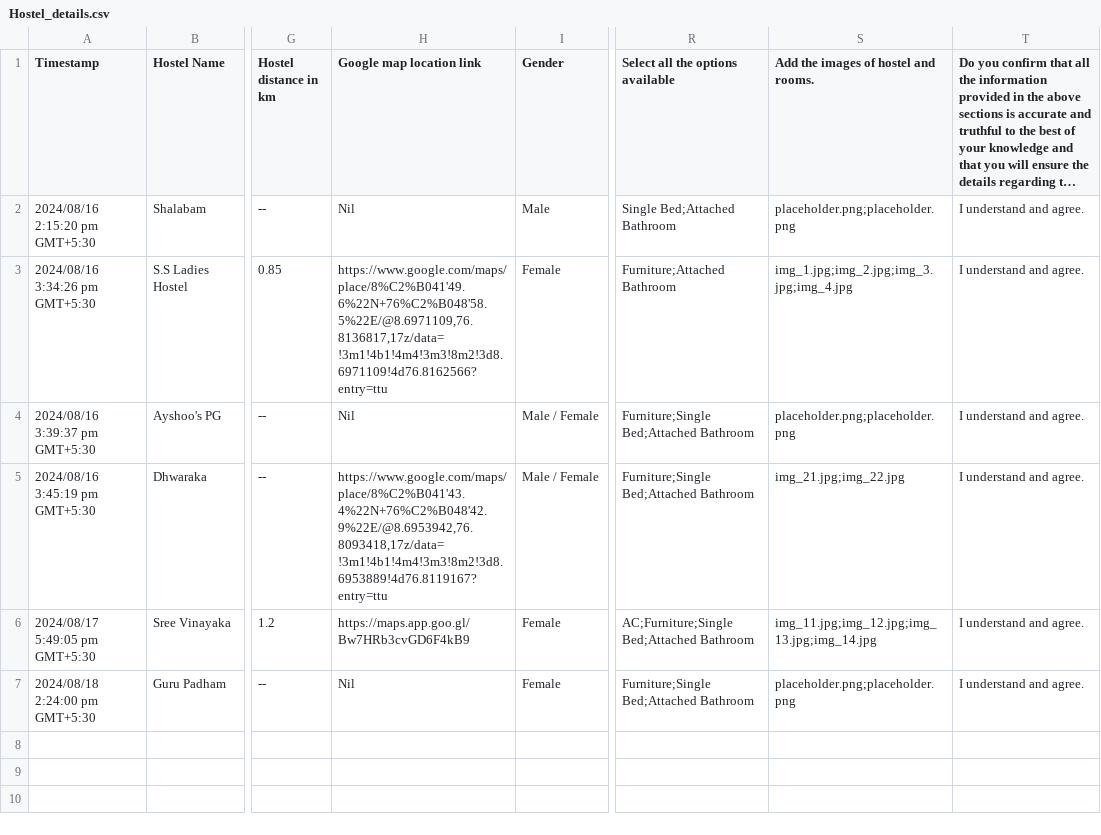
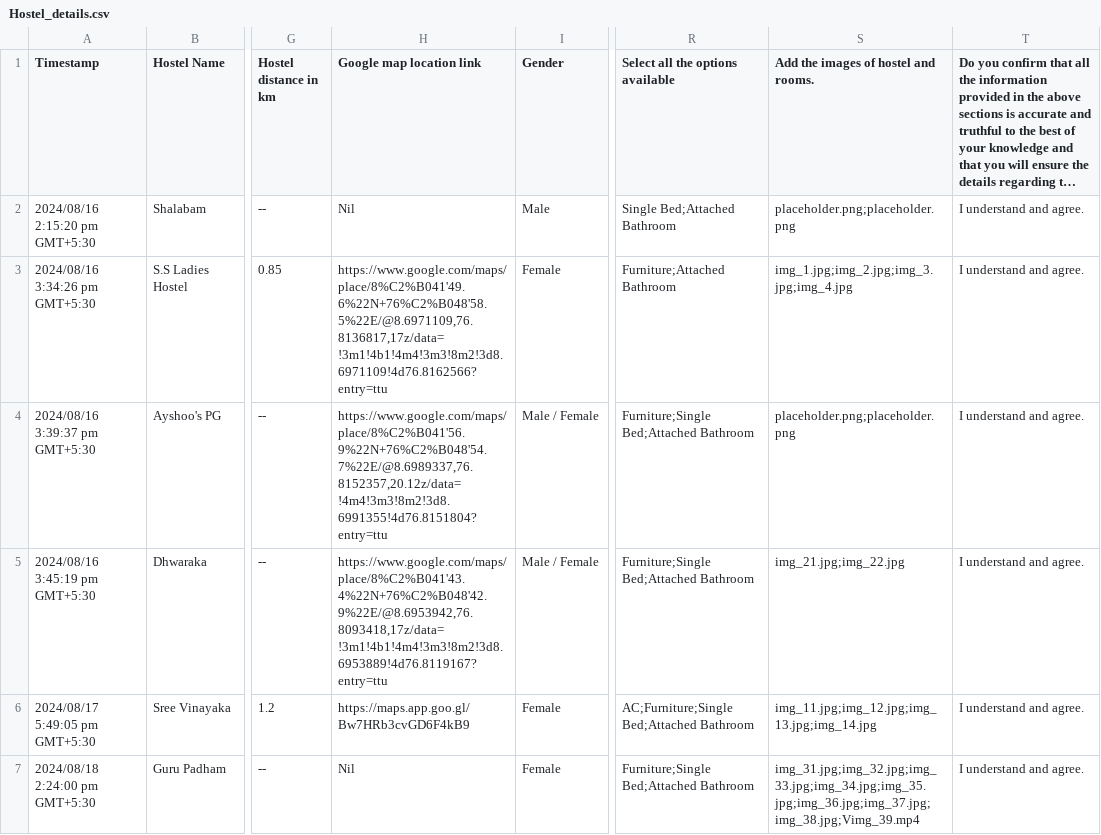
Before and after one commit to MTCodes01/Spotlet, a CSV file: Testing/Hostel_details.csv, drawn as a sheet; only a part is shown, gaps mark what is left out; long unchanged cells end in …; the diff names each change by its address in the sheet, - before the commit and + after, or states it on an @@ line.

Commit message:
added one more hostel

```diff
--- a/Testing/Hostel_details.csv
+++ b/Testing/Hostel_details.csv
-H4 (Google map location link): Nil
+H4 (Google map location link): https://www.google.com/maps/place/8%C2%B041'56.9%22N+76%C2%B048'54.7%22E/@8.6989337,76.8152357,20.12z/data=!4m4!3m3!8m2!3d8.6991355!4d76.8151804?entry=ttu
-S7: placeholder.png;placeholder.png
+S7: img_31.jpg;img_32.jpg;img_33.jpg;img_34.jpg;img_35.jpg;img_36.jpg;img_37.jpg;img_38.jpg;Vimg_39.mp4
```
Also changed, not shown: 12 other files.
